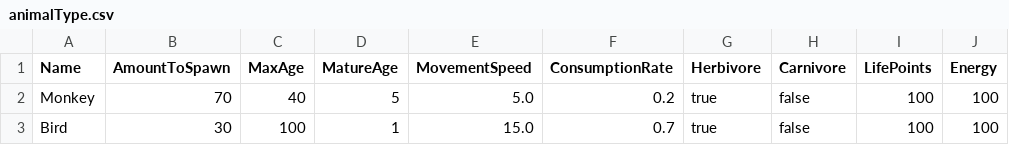
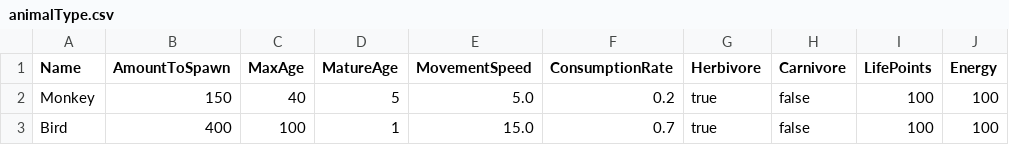
Before and after one commit to davycheng123/AmazonRainforestWithAI, a CSV file: TreeModel/Resources/animalType.csv, drawn as a sheet; only a part is shown; the diff names each change by its address in the sheet, - before the commit and + after, or states it on an @@ line.

```diff
--- a/TreeModel/Resources/animalType.csv
+++ b/TreeModel/Resources/animalType.csv
-B2 (AmountToSpawn): 70
+B2 (AmountToSpawn): 150
-B3 (AmountToSpawn): 30
+B3 (AmountToSpawn): 400
```
Also changed, not shown: TreeModel/Resources/treeType.csv, 1 other file.
